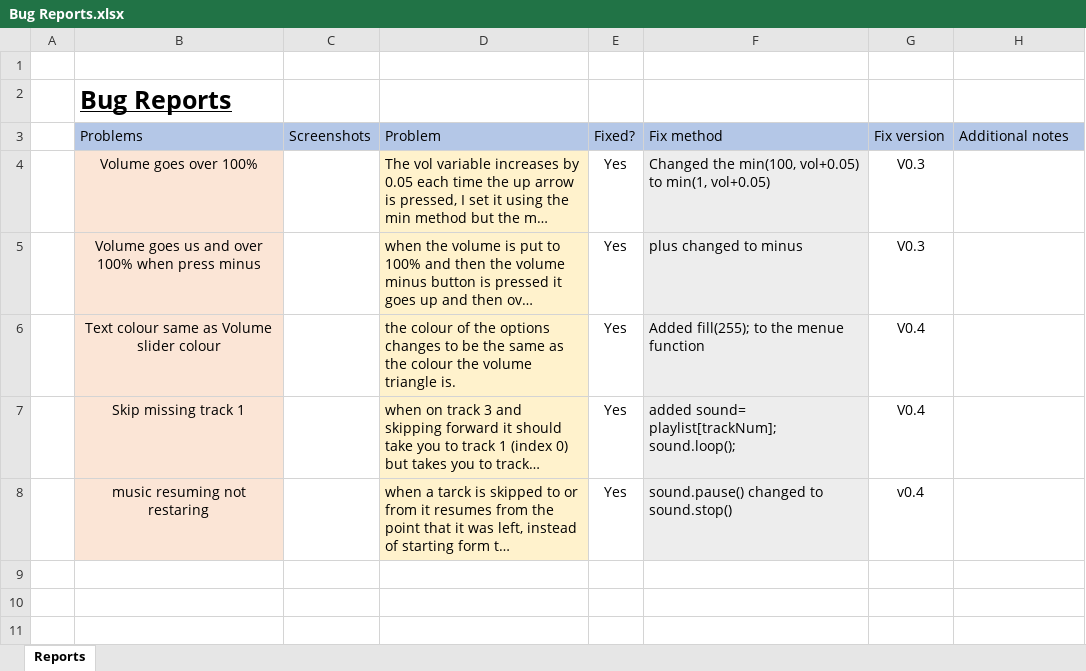
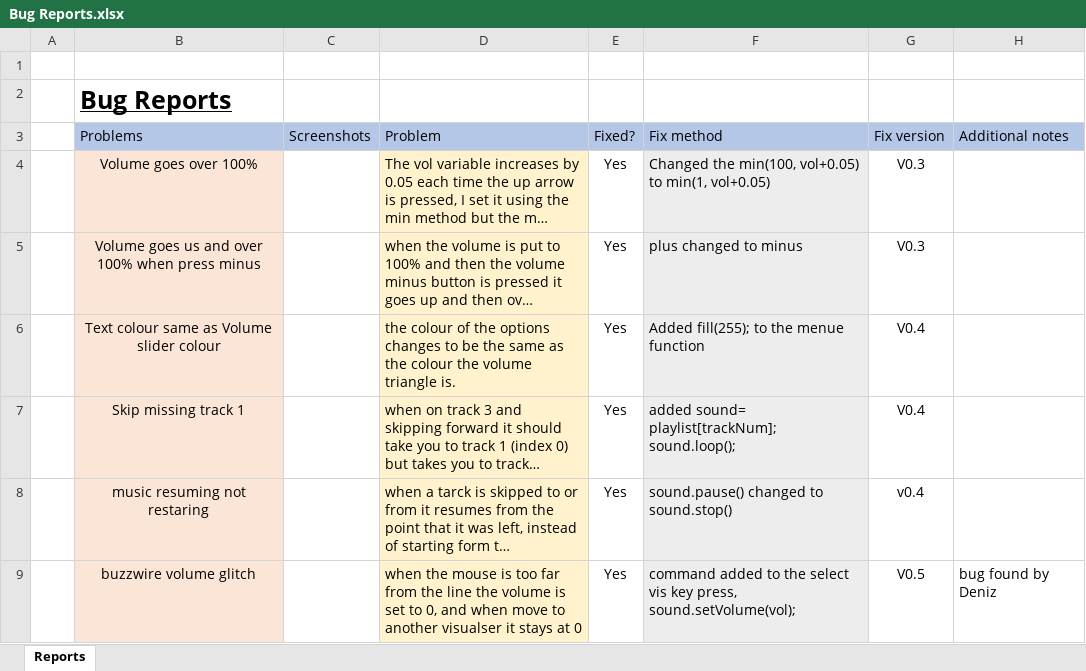
Before and after one commit to Liam-Pender/Music-Vis, an Excel workbook: musicVis-master/Bug Reports/Bug Reports.xlsx, sheet Reports, drawn as a sheet; long unchanged cells end in …; values as stored, in another font and other column widths than the file's, no borders; charts and pictures not drawn; the diff names each change by its address in the sheet, - before the commit and + after, or states it on an @@ line.

Commit message:
readme moved and bug report

```diff
--- a/musicVis-master/Bug Reports/Bug Reports.xlsx (sheet Reports)
+++ b/musicVis-master/Bug Reports/Bug Reports.xlsx (sheet Reports)
+row 9:  | buzzwire volume glitch |  | when the mouse is too far from the line the volume is set to 0, and when move to another visualser it stays at 0 | Yes | command added to the select vis key press, sound.setVolume(vol); | V0.5 | bug found by Deniz
```
Also changed, not shown: 2 other files.
